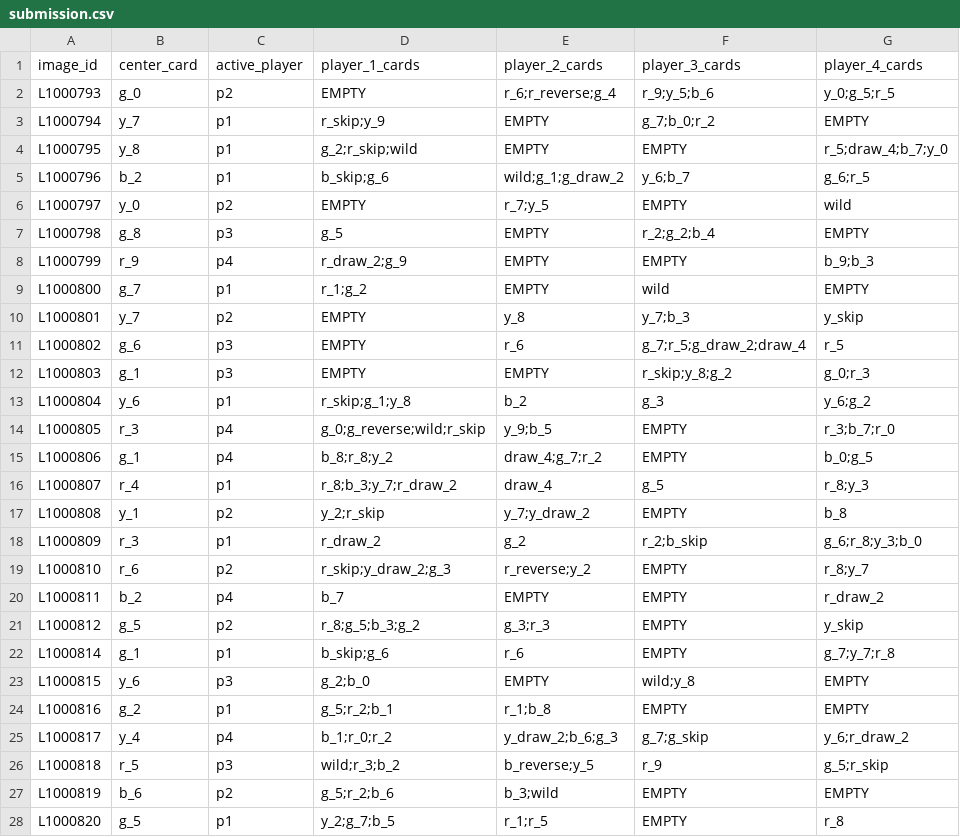
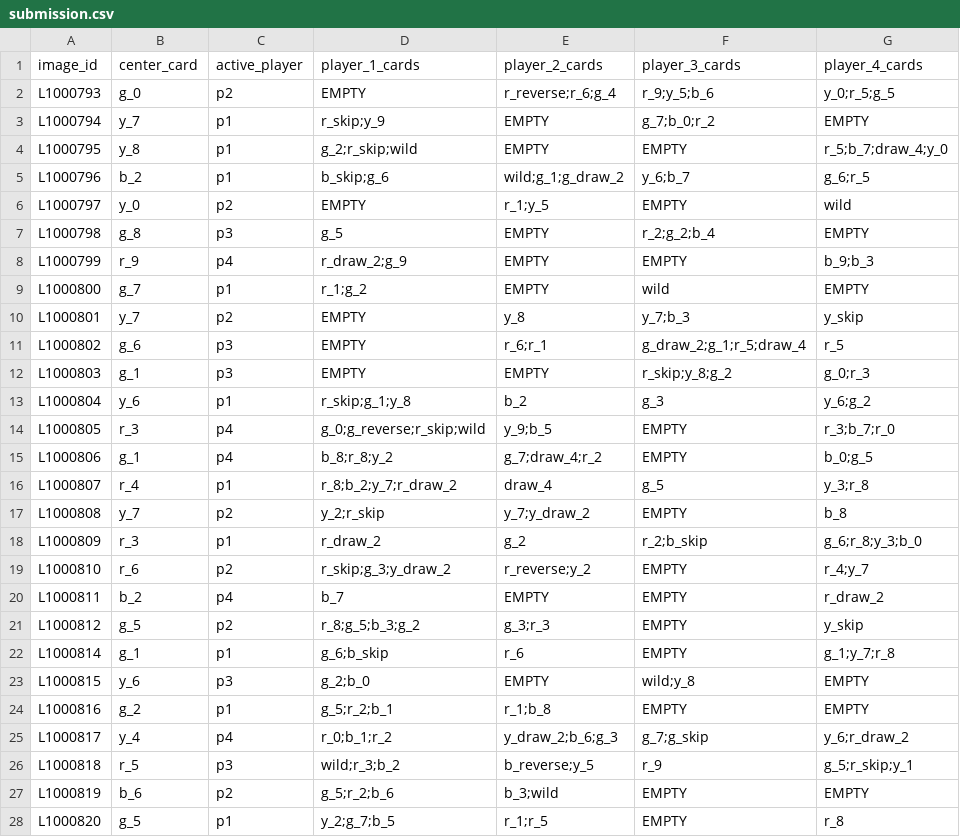
Before and after one commit to dorian-bs/iapr2026do, a CSV file: submission.csv, drawn as a sheet; only a part is shown; the diff covers the shown part only.

```diff
--- a/submission.csv
+++ b/submission.csv
@@ -1,7 +1,7 @@
 image_id,center_card,active_player,player_1_cards,player_2_cards,player_3_cards,player_4_cards
-L1000793,g_0,p2,EMPTY,r_6;r_reverse;g_4,r_9;y_5;b_6,y_0;g_5;r_5
+L1000793,g_0,p2,EMPTY,r_reverse;r_6;g_4,r_9;y_5;b_6,y_0;r_5;g_5
 L1000794,y_7,p1,r_skip;y_9,EMPTY,g_7;b_0;r_2,EMPTY
-L1000795,y_8,p1,g_2;r_skip;wild,EMPTY,EMPTY,r_5;draw_4;b_7;y_0
+L1000795,y_8,p1,g_2;r_skip;wild,EMPTY,EMPTY,r_5;b_7;draw_4;y_0
 L1000796,b_2,p1,b_skip;g_6,wild;g_1;g_draw_2,y_6;b_7,g_6;r_5
-L1000797,y_0,p2,EMPTY,r_7;y_5,EMPTY,wild
+L1000797,y_0,p2,EMPTY,r_1;y_5,EMPTY,wild
 L1000798,g_8,p3,g_5,EMPTY,r_2;g_2;b_4,EMPTY
@@ -10,18 +10,18 @@ L1000800,g_7,p1,r_1;g_2,EMPTY,wild,EMPTY
 L1000801,y_7,p2,EMPTY,y_8,y_7;b_3,y_skip
-L1000802,g_6,p3,EMPTY,r_6,g_7;r_5;g_draw_2;draw_4,r_5
+L1000802,g_6,p3,EMPTY,r_6;r_1,g_draw_2;g_1;r_5;draw_4,r_5
 L1000803,g_1,p3,EMPTY,EMPTY,r_skip;y_8;g_2,g_0;r_3
 L1000804,y_6,p1,r_skip;g_1;y_8,b_2,g_3,y_6;g_2
-L1000805,r_3,p4,g_0;g_reverse;wild;r_skip,y_9;b_5,EMPTY,r_3;b_7;r_0
-L1000806,g_1,p4,b_8;r_8;y_2,draw_4;g_7;r_2,EMPTY,b_0;g_5
-L1000807,r_4,p1,r_8;b_3;y_7;r_draw_2,draw_4,g_5,r_8;y_3
-L1000808,y_1,p2,y_2;r_skip,y_7;y_draw_2,EMPTY,b_8
+L1000805,r_3,p4,g_0;g_reverse;r_skip;wild,y_9;b_5,EMPTY,r_3;b_7;r_0
+L1000806,g_1,p4,b_8;r_8;y_2,g_7;draw_4;r_2,EMPTY,b_0;g_5
+L1000807,r_4,p1,r_8;b_2;y_7;r_draw_2,draw_4,g_5,y_3;r_8
+L1000808,y_7,p2,y_2;r_skip,y_7;y_draw_2,EMPTY,b_8
 L1000809,r_3,p1,r_draw_2,g_2,r_2;b_skip,g_6;r_8;y_3;b_0
-L1000810,r_6,p2,r_skip;y_draw_2;g_3,r_reverse;y_2,EMPTY,r_8;y_7
+L1000810,r_6,p2,r_skip;g_3;y_draw_2,r_reverse;y_2,EMPTY,r_4;y_7
 L1000811,b_2,p4,b_7,EMPTY,EMPTY,r_draw_2
 L1000812,g_5,p2,r_8;g_5;b_3;g_2,g_3;r_3,EMPTY,y_skip
-L1000814,g_1,p1,b_skip;g_6,r_6,EMPTY,g_7;y_7;r_8
+L1000814,g_1,p1,g_6;b_skip,r_6,EMPTY,g_1;y_7;r_8
 L1000815,y_6,p3,g_2;b_0,EMPTY,wild;y_8,EMPTY
 L1000816,g_2,p1,g_5;r_2;b_1,r_1;b_8,EMPTY,EMPTY
-L1000817,y_4,p4,b_1;r_0;r_2,y_draw_2;b_6;g_3,g_7;g_skip,y_6;r_draw_2
-L1000818,r_5,p3,wild;r_3;b_2,b_reverse;y_5,r_9,g_5;r_skip
+L1000817,y_4,p4,r_0;b_1;r_2,y_draw_2;b_6;g_3,g_7;g_skip,y_6;r_draw_2
+L1000818,r_5,p3,wild;r_3;b_2,b_reverse;y_5,r_9,g_5;r_skip;y_1
 L1000819,b_6,p2,g_5;r_2;b_6,b_3;wild,EMPTY,EMPTY
```
Also changed, not shown: 162 edited cells elsewhere in this file, 9 other files.
